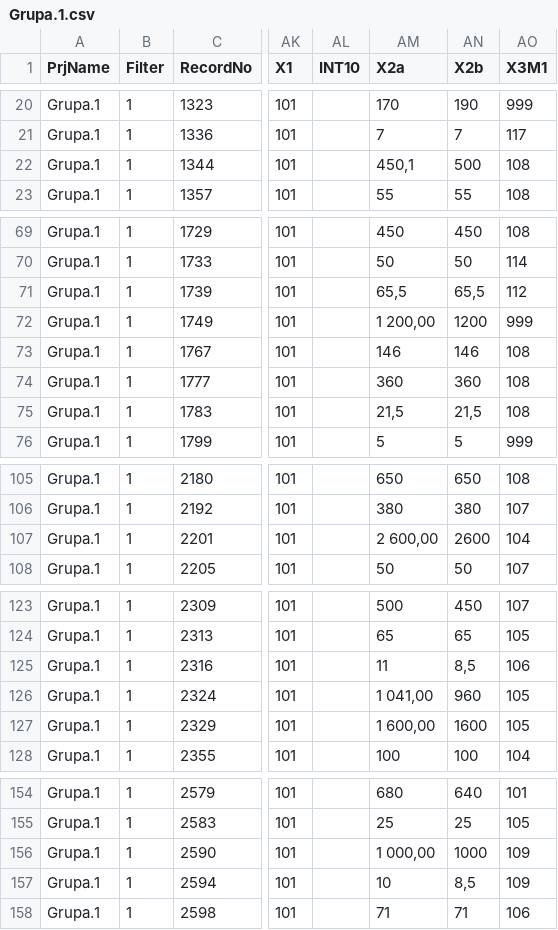
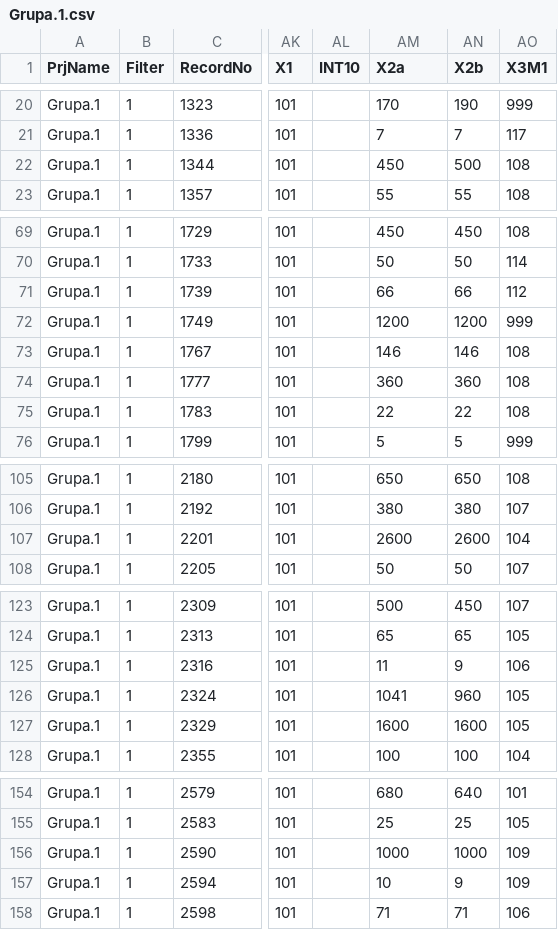
Before and after one commit to MLBartkowiakChojnacki/bootstrap-probing, a CSV file: data/raw/Grupa.1.csv, drawn as a sheet; only a part is shown, gaps mark what is left out; the diff covers the shown part only; the diff names each change by its address in the sheet, - before the commit and + after, or states it on an @@ line.

```diff
--- a/data/raw/Grupa.1.csv
+++ b/data/raw/Grupa.1.csv
-AM22 (X2a): 450,1
+AM22 (X2a): 450
-AM71 (X2a): 65,5
+AM71 (X2a): 66
-AN71 (X2b): 65,5
+AN71 (X2b): 66
-AM72 (X2a): 1 200,00
+AM72 (X2a): 1200
-AM75 (X2a): 21,5
+AM75 (X2a): 22
-AN75 (X2b): 21,5
+AN75 (X2b): 22
-AM107 (X2a): 2 600,00
+AM107 (X2a): 2600
-AN125 (X2b): 8,5
+AN125 (X2b): 9
-AM126 (X2a): 1 041,00
+AM126 (X2a): 1041
-AM127 (X2a): 1 600,00
+AM127 (X2a): 1600
-AM156 (X2a): 1 000,00
+AM156 (X2a): 1000
-AN157 (X2b): 8,5
+AN157 (X2b): 9
```
Also changed, not shown: 20 edited cells elsewhere in this file, 1 other file.
